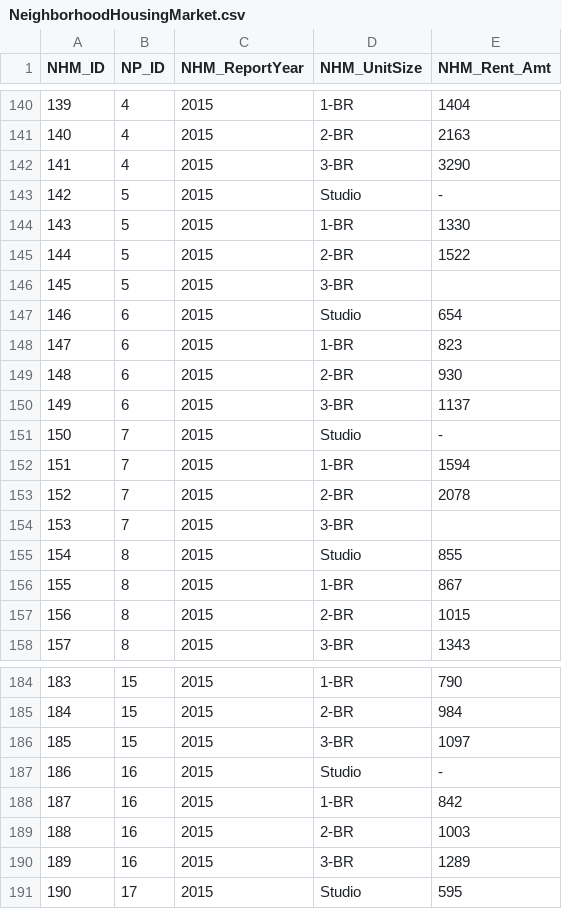
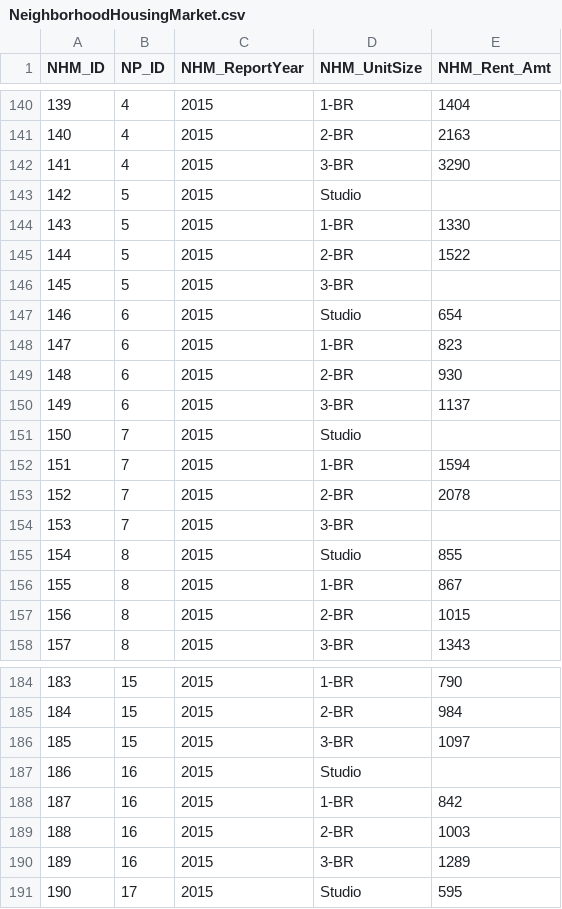
Before and after one commit to hackoregon/housing-backend, a CSV file: NeighborhoodHousingMarket.csv, drawn as a sheet; only a part is shown, gaps mark what is left out.

Commit message:
Update NeighborhoodHousingMarket.csv

```diff
--- a/NeighborhoodHousingMarket.csv
+++ b/NeighborhoodHousingMarket.csv
@@ -142,3 +142,3 @@ NHM_ID,NP_ID,NHM_ReportYear,NHM_UnitSize,NHM_Rent_Amt
 141,4,2015,3-BR,3290
-142,5,2015,Studio,-
+142,5,2015,Studio,
 143,5,2015,1-BR,1330
@@ -150,3 +150,3 @@ NHM_ID,NP_ID,NHM_ReportYear,NHM_UnitSize,NHM_Rent_Amt
 149,6,2015,3-BR,1137
-150,7,2015,Studio,-
+150,7,2015,Studio,
 151,7,2015,1-BR,1594
@@ -186,3 +186,3 @@ NHM_ID,NP_ID,NHM_ReportYear,NHM_UnitSize,NHM_Rent_Amt
 185,15,2015,3-BR,1097
-186,16,2015,Studio,-
+186,16,2015,Studio,
 187,16,2015,1-BR,842
```
